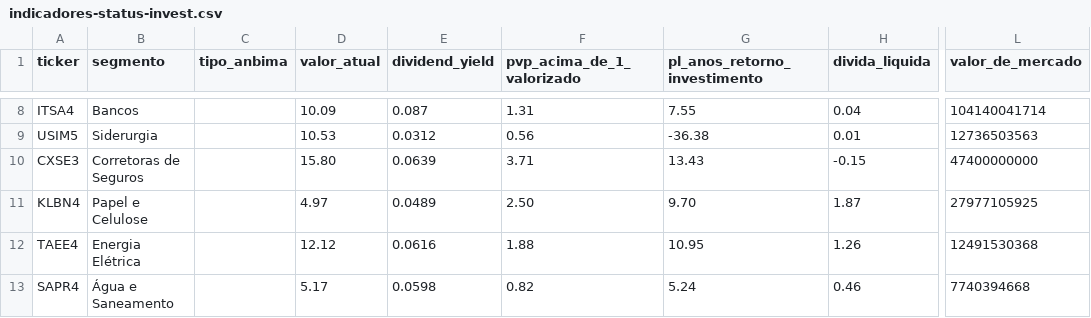
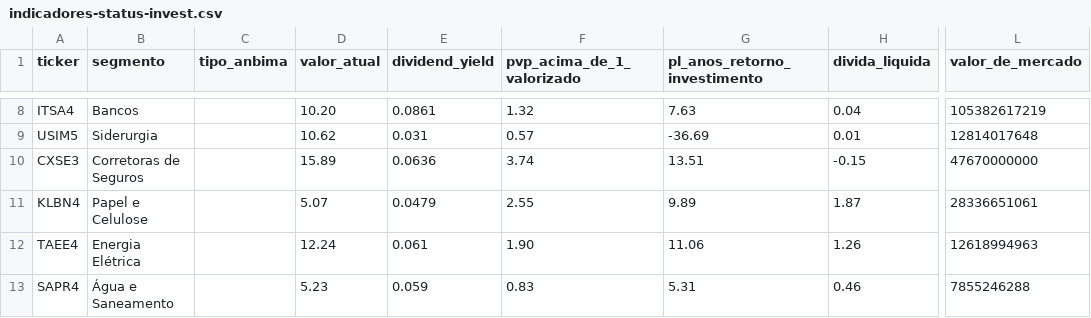
Before and after one commit to Genicleito/market_trading_analysis, a CSV file: indicadores-status-invest.csv, drawn as a sheet; only a part is shown, gaps mark what is left out; the diff covers the shown part only; the diff names each change by its address in the sheet, - before the commit and + after, or states it on an @@ line.

Commit message:
Update indicadores-status-invest.csv

```diff
--- a/indicadores-status-invest.csv
+++ b/indicadores-status-invest.csv
-D8 (valor_atual): 10.09
+D8 (valor_atual): 10.20
-E8 (dividend_yield): 0.087
+E8 (dividend_yield): 0.0861
-F8 (pvp_acima_de_1_valorizado): 1.31
+F8 (pvp_acima_de_1_valorizado): 1.32
-G8 (pl_anos_retorno_investimento): 7.55
+G8 (pl_anos_retorno_investimento): 7.63
-L8 (valor_de_mercado): 104140041714
+L8 (valor_de_mercado): 105382617219
-D9 (valor_atual): 10.53
+D9 (valor_atual): 10.62
-E9 (dividend_yield): 0.0312
+E9 (dividend_yield): 0.031
-F9 (pvp_acima_de_1_valorizado): 0.56
+F9 (pvp_acima_de_1_valorizado): 0.57
-G9 (pl_anos_retorno_investimento): -36.38
+G9 (pl_anos_retorno_investimento): -36.69
-L9 (valor_de_mercado): 12736503563
+L9 (valor_de_mercado): 12814017648
-D10 (valor_atual): 15.80
+D10 (valor_atual): 15.89
-E10 (dividend_yield): 0.0639
+E10 (dividend_yield): 0.0636
-F10 (pvp_acima_de_1_valorizado): 3.71
+F10 (pvp_acima_de_1_valorizado): 3.74
-G10 (pl_anos_retorno_investimento): 13.43
+G10 (pl_anos_retorno_investimento): 13.51
-L10 (valor_de_mercado): 47400000000
+L10 (valor_de_mercado): 47670000000
-D11 (valor_atual): 4.97
+D11 (valor_atual): 5.07
-E11 (dividend_yield): 0.0489
+E11 (dividend_yield): 0.0479
-F11 (pvp_acima_de_1_valorizado): 2.50
+F11 (pvp_acima_de_1_valorizado): 2.55
-G11 (pl_anos_retorno_investimento): 9.70
+G11 (pl_anos_retorno_investimento): 9.89
-L11 (valor_de_mercado): 27977105925
+L11 (valor_de_mercado): 28336651061
-D12 (valor_atual): 12.12
+D12 (valor_atual): 12.24
-E12 (dividend_yield): 0.0616
+E12 (dividend_yield): 0.061
-F12 (pvp_acima_de_1_valorizado): 1.88
+F12 (pvp_acima_de_1_valorizado): 1.90
-G12 (pl_anos_retorno_investimento): 10.95
+G12 (pl_anos_retorno_investimento): 11.06
-L12 (valor_de_mercado): 12491530368
+L12 (valor_de_mercado): 12618994963
-D13 (valor_atual): 5.17
+D13 (valor_atual): 5.23
-E13 (dividend_yield): 0.0598
+E13 (dividend_yield): 0.059
-F13 (pvp_acima_de_1_valorizado): 0.82
+F13 (pvp_acima_de_1_valorizado): 0.83
-G13 (pl_anos_retorno_investimento): 5.24
+G13 (pl_anos_retorno_investimento): 5.31
-L13 (valor_de_mercado): 7740394668
+L13 (valor_de_mercado): 7855246288
```
Also changed, not shown: 55 edited cells elsewhere in this file.
